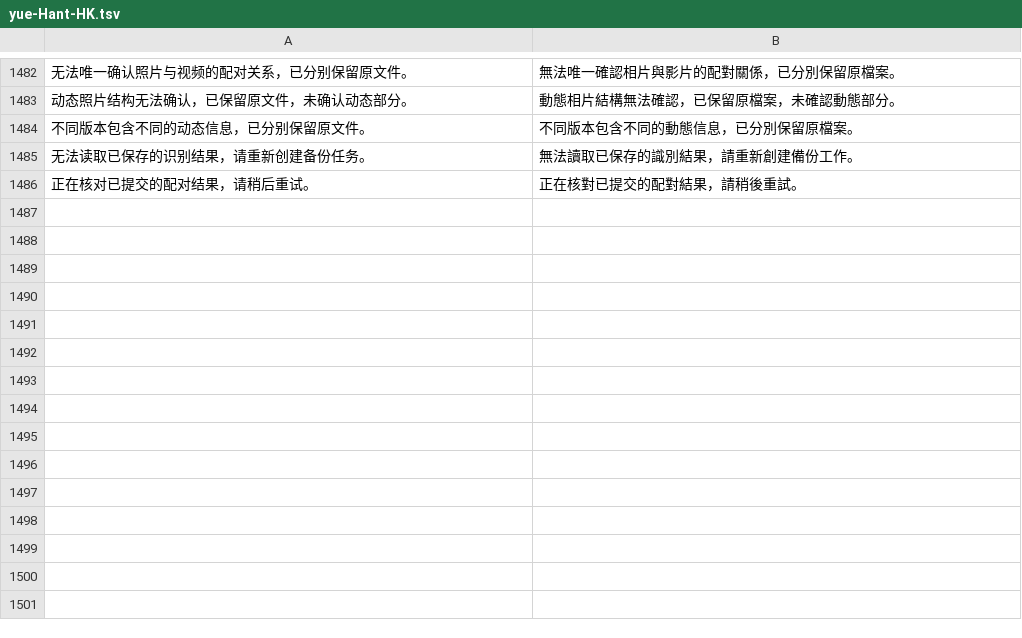
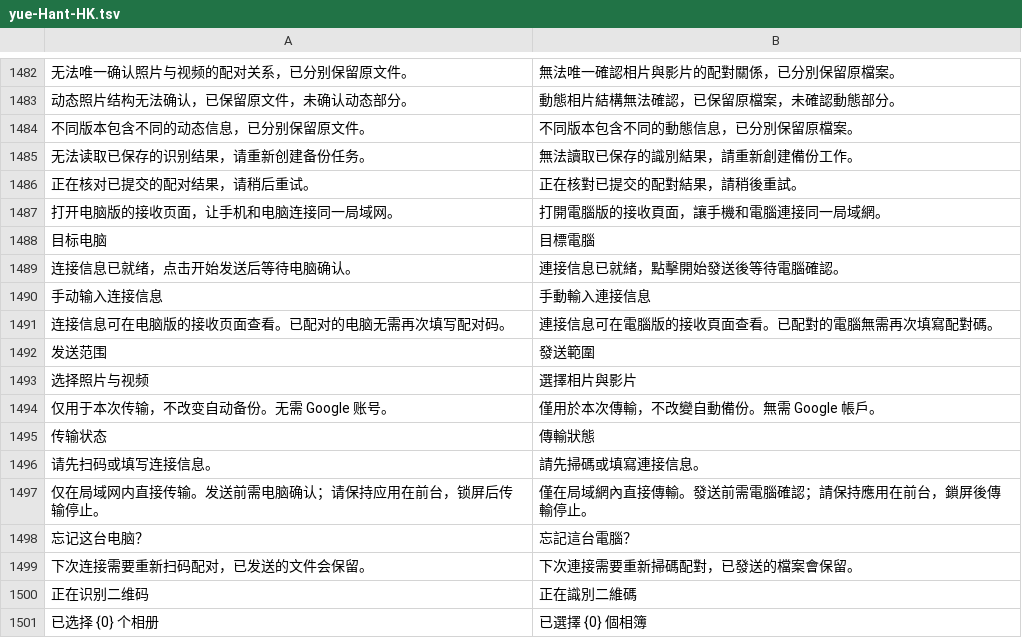
Before and after one commit to Cc-Cece/PicHarbor-Mobile, a TSV file: android/localization/yue-Hant-HK.tsv, drawn as a sheet; only a part is shown, gaps mark what is left out.

```diff
--- a/android/localization/yue-Hant-HK.tsv
+++ b/android/localization/yue-Hant-HK.tsv
@@ -1486 +1486,16 @@
 "正在核对已提交的配对结果，请稍后重试。"	"正在核對已提交的配對結果，請稍後重試。"
+"打开电脑版的接收页面，让手机和电脑连接同一局域网。"	"打開電腦版的接收頁面，讓手機和電腦連接同一局域網。"
+"目标电脑"	"目標電腦"
+"连接信息已就绪，点击开始发送后等待电脑确认。"	"連接信息已就緒，點擊開始發送後等待電腦確認。"
+"手动输入连接信息"	"手動輸入連接信息"
+"连接信息可在电脑版的接收页面查看。已配对的电脑无需再次填写配对码。"	"連接信息可在電腦版的接收頁面查看。已配對的電腦無需再次填寫配對碼。"
+"发送范围"	"發送範圍"
+"选择照片与视频"	"選擇相片與影片"
+"仅用于本次传输，不改变自动备份。无需 Google 账号。"	"僅用於本次傳輸，不改變自動備份。無需 Google 帳戶。"
+"传输状态"	"傳輸狀態"
+"请先扫码或填写连接信息。"	"請先掃碼或填寫連接信息。"
+"仅在局域网内直接传输。发送前需电脑确认；请保持应用在前台，锁屏后传输停止。"	"僅在局域網內直接傳輸。發送前需電腦確認；請保持應用在前台，鎖屏後傳輸停止。"
+"忘记这台电脑？"	"忘記這台電腦？"
+"下次连接需要重新扫码配对，已发送的文件会保留。"	"下次連接需要重新掃碼配對，已發送的檔案會保留。"
+"正在识别二维码"	"正在識別二維碼"
+"已选择 {0} 个相册"	"已選擇 {0} 個相簿"
```
Also changed, not shown: android/localization/en.tsv, ios/Localization/english.tsv, 17 other files.
